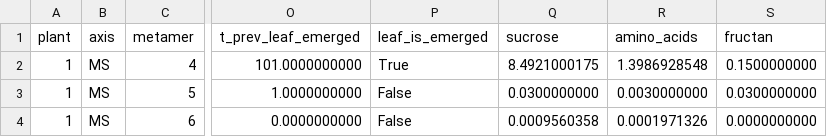
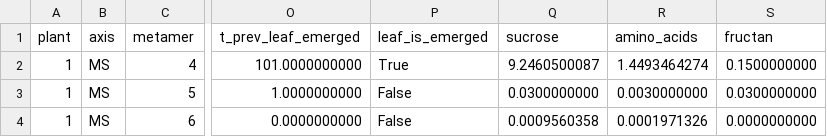
Before and after one commit to openalea-incubator/growth-wheat, a CSV file: trunk/trunk/example/standalone/outputs/hgz_outputs.csv, drawn as a sheet; only a part is shown, gaps mark what is left out; the diff names each change by its address in the sheet, - before the commit and + after, or states it on an @@ line.

```diff
--- a/trunk/trunk/example/standalone/outputs/hgz_outputs.csv
+++ b/trunk/trunk/example/standalone/outputs/hgz_outputs.csv
-Q2 (sucrose): 8.4921000175
+Q2 (sucrose): 9.2460500087
-R2 (amino_acids): 1.3986928548
+R2 (amino_acids): 1.4493464274
```
Also changed, not shown: trunk/trunk/example/standalone/outputs/exposed_element_outputs.csv, 3 other files.
